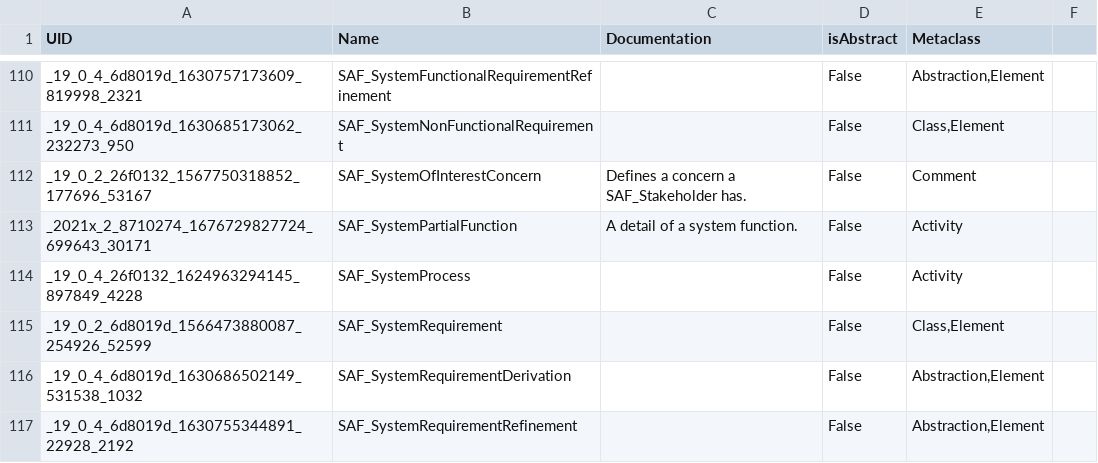
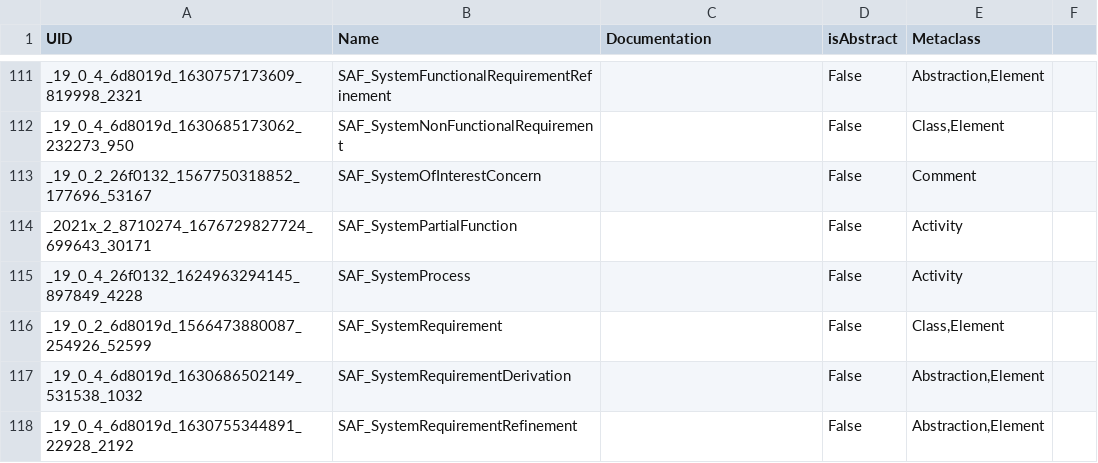
Before and after one commit to GfSE/SAF-Specification, a CSV file: stereotypes.csv, drawn as a sheet; only a part is shown, gaps mark what is left out; the diff covers the shown part only.

```diff
--- a/stereotypes.csv
+++ b/stereotypes.csv
@@ -111,4 +112,4 @@
 "_19_0_4_6d8019d_1630685173062_232273_950","SAF_SystemNonFunctionalRequirement","","False","Class,Element"
-"_19_0_2_26f0132_1567750318852_177696_53167","SAF_SystemOfInterestConcern","Defines a concern a SAF_Stakeholder has.","False","Comment"
-"_2021x_2_8710274_1676729827724_699643_30171","SAF_SystemPartialFunction","A detail of a system function.","False","Activity"
+"_19_0_2_26f0132_1567750318852_177696_53167","SAF_SystemOfInterestConcern","","False","Comment"
+"_2021x_2_8710274_1676729827724_699643_30171","SAF_SystemPartialFunction","","False","Activity"
 "_19_0_4_26f0132_1624963294145_897849_4228","SAF_SystemProcess","","False","Activity"
```
Also changed, not shown: 1 added row, 2 removed rows and 23 edited cells elsewhere in this file, 27 other files.
